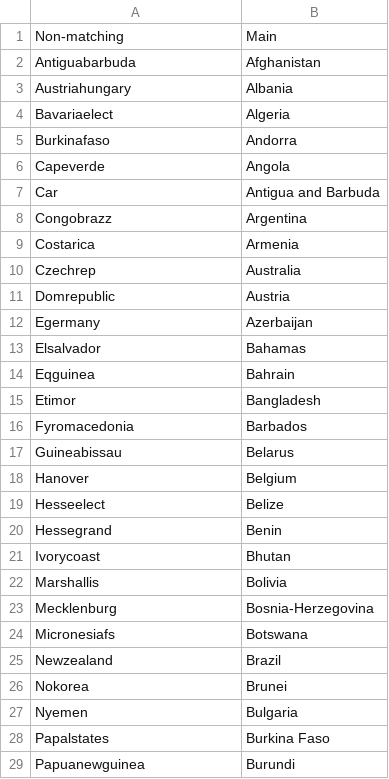
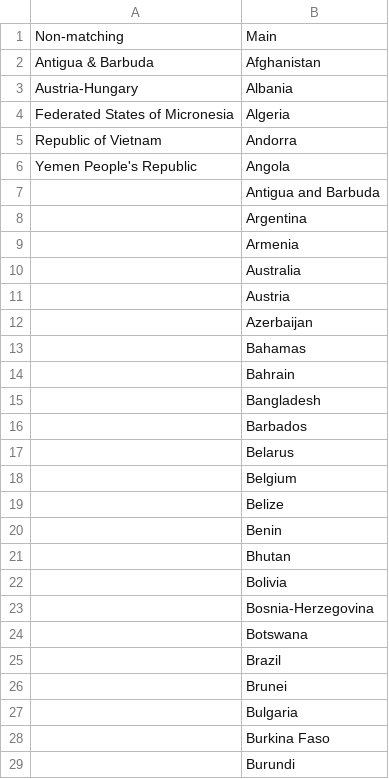
Before and after one commit to Bvlampe/MSc_thesis_PolSci, a CSV file: updated_country_names.csv, drawn as a sheet; only a part is shown; the diff covers the shown part only.

Commit message:
Updated concordance_table.csv

```diff
--- a/updated_country_names.csv
+++ b/updated_country_names.csv
@@ -1,29 +1,29 @@
 Non-matching,Main
-Antiguabarbuda,Afghanistan
-Austriahungary,Albania
-Bavariaelect,Algeria
-Burkinafaso,Andorra
-Capeverde,Angola
-Car,Antigua and Barbuda
-Congobrazz,Argentina
-Costarica,Armenia
-Czechrep,Australia
-Domrepublic,Austria
-Egermany,Azerbaijan
-Elsalvador,Bahamas
-Eqguinea,Bahrain
-Etimor,Bangladesh
-Fyromacedonia,Barbados
-Guineabissau,Belarus
-Hanover,Belgium
-Hesseelect,Belize
-Hessegrand,Benin
-Ivorycoast,Bhutan
-Marshallis,Bolivia
-Mecklenburg,Bosnia-Herzegovina
-Micronesiafs,Botswana
-Newzealand,Brazil
-Nokorea,Brunei
-Nyemen,Bulgaria
-Papalstates,Burkina Faso
-Papuanewguinea,Burundi
+Antigua & Barbuda,Afghanistan
+Austria-Hungary,Albania
+Federated States of Micronesia,Algeria
+Republic of Vietnam,Andorra
+Yemen People's Republic,Angola
+,Antigua and Barbuda
+,Argentina
+,Armenia
+,Australia
+,Austria
+,Azerbaijan
+,Bahamas
+,Bahrain
+,Bangladesh
+,Barbados
+,Belarus
+,Belgium
+,Belize
+,Benin
+,Bhutan
+,Bolivia
+,Bosnia-Herzegovina
+,Botswana
+,Brazil
+,Brunei
+,Bulgaria
+,Burkina Faso
+,Burundi
```
Also changed, not shown: 24 edited cells elsewhere in this file, concordance_table.csv.
